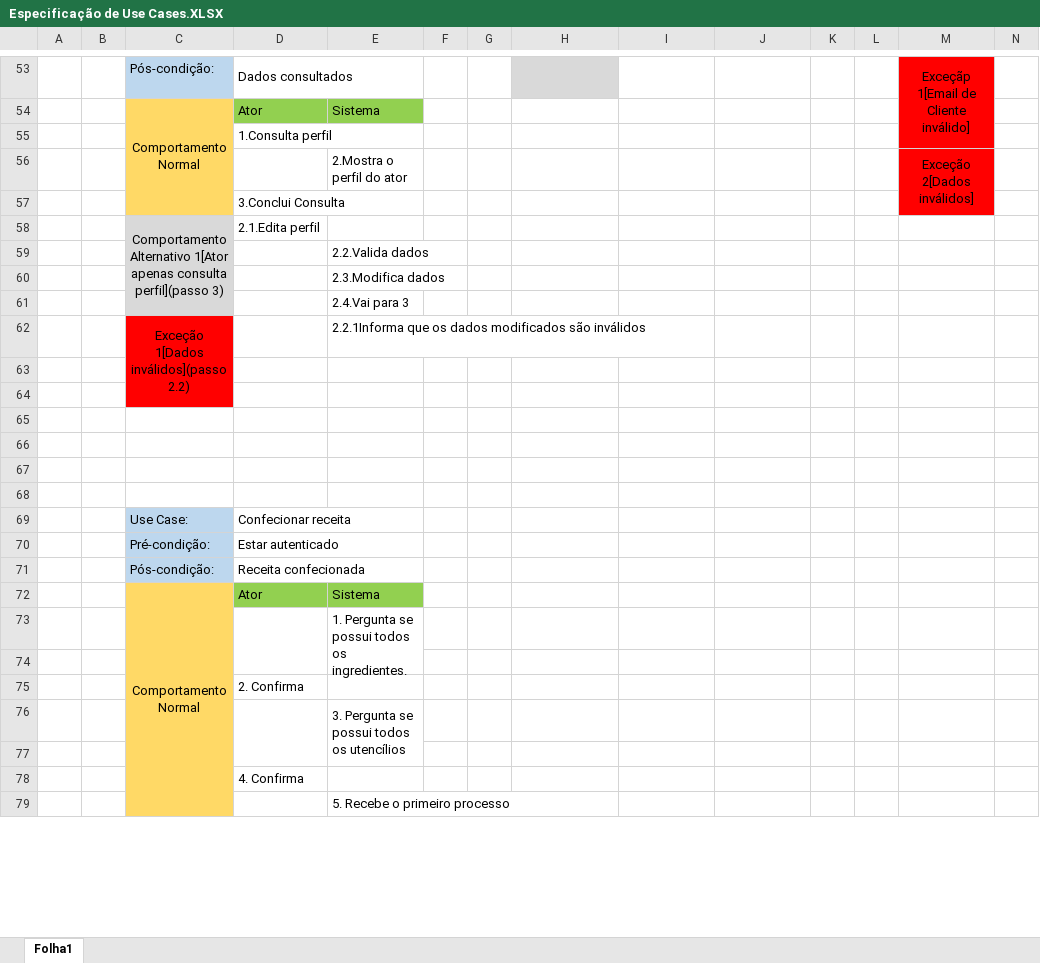
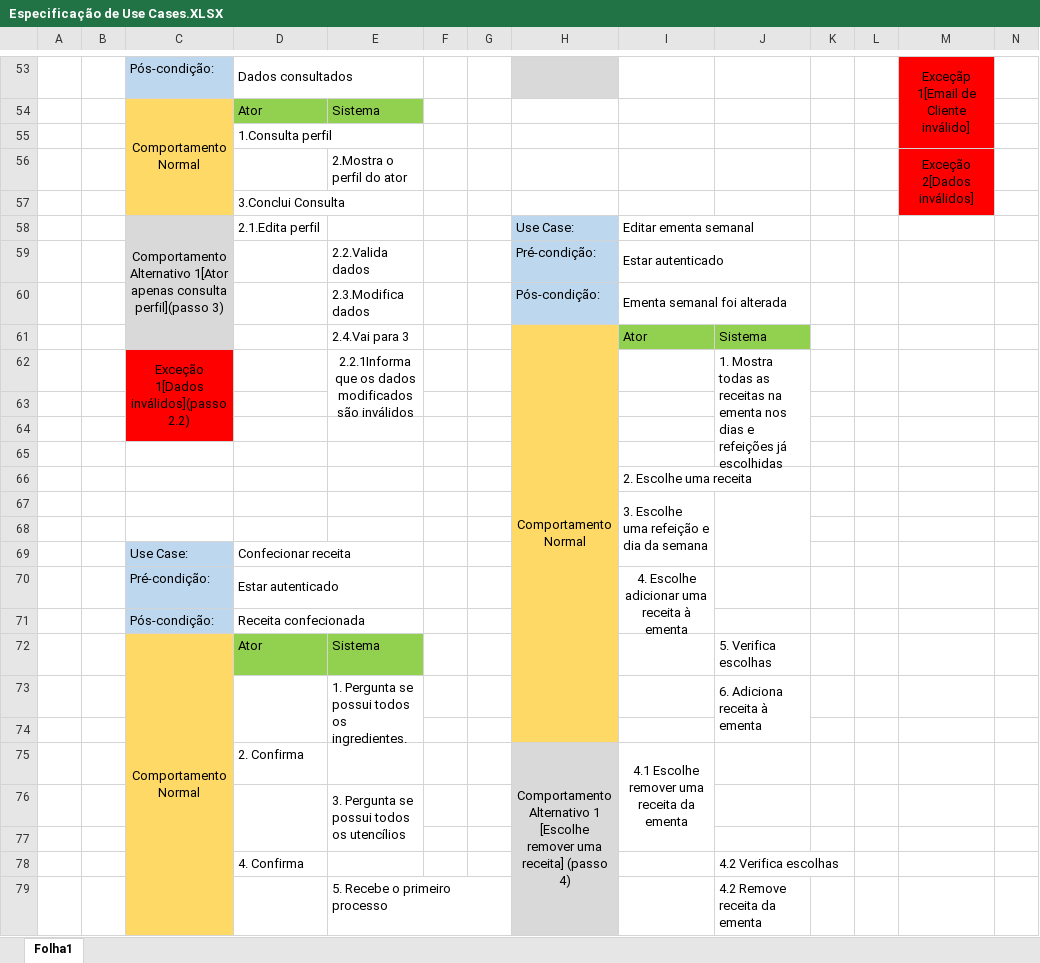
Before and after one commit to FallenFoil/Bela-Sopa, an Excel workbook: projeto/Especificação de Use Cases.XLSX, sheet Folha1, drawn as a sheet; only a part is shown, gaps mark what is left out; values as stored, in another font and other column widths than the file's, no borders; removed rows and columns are numbered as before the commit, all else as after; rows hold the shown columns only; the diff covers the shown part only; the diff names each change by its address in the sheet, - before the commit and + after, or states it on an @@ line.

Commit message:
Added Editar ementa semanal + added favoritos and confecionados to class diagram

```diff
--- a/projeto/Especificação de Use Cases.XLSX (sheet Folha1)
+++ b/projeto/Especificação de Use Cases.XLSX (sheet Folha1)
-H58: (empty)
+H58: Use Case:
-H58 fill: none
+H58 fill: #BDD7EE
-I58: (empty)
+I58: Editar ementa semanal
+I58:J58 merged
-row 59:  |  |  |  | 2.2.Valida dados
-row 60:  |  |  |  | 2.3.Modifica dados
-row 61:  |  |  |  | 2.4.Vai para 3
+row 59:  |  |  |  | 2.2.Valida dados |  |  | Pré-condição: | Estar autenticado
+row 60:  |  |  |  | 2.3.Modifica dados |  |  | Pós-condição: | Ementa semanal foi alterada
+row 61:  |  |  |  | 2.4.Vai para 3 |  |  | Comportamento Normal | Ator | Sistema
-E62 alignment: left
+E62 alignment: center
+E62:E63 merged
-H62:H74 fill: none
+H62:H74 fill: #FFD966
-J62: (empty)
+J62: 1. Mostra todas as receitas na ementa nos dias e refeições já escolhidas
+J62:J65 merged
-I66: (empty)
+I66: 2. Escolhe uma receita
-I67: (empty)
+I67: 3. Escolhe uma refeição e dia da semana
+I67:I69 merged
+J67:J69 merged
-I70: (empty)
+I70: 4. Escolhe adicionar uma receita à ementa
+I70:I71 merged
-J72: (empty)
+J72: 5. Verifica escolhas
-J73: (empty)
+J73: 6. Adiciona receita à ementa
+J73:J74 merged
-row 75:  |  |  | 2. Confirma
+row 75:  |  |  | 2. Confirma |  |  |  | Comportamento Alternativo 1 [Escolhe remover uma receita] (passo 4) | 4.1 Escolhe remover uma receita da ementa
-H76:H79 fill: none
+H76:H79 fill: #D9D9D9
-J78: (empty)
+J78: 4.2 Verifica escolhas
+I79:I80 merged
-J79: (empty)
+J79: 4.2 Remove receita da ementa
+J79:J80 merged
```
Also changed, not shown: 2 added rows, 2 removed rows, 6 edited cells, cell formats and merged cells elsewhere in this sheet, 2 other files.
